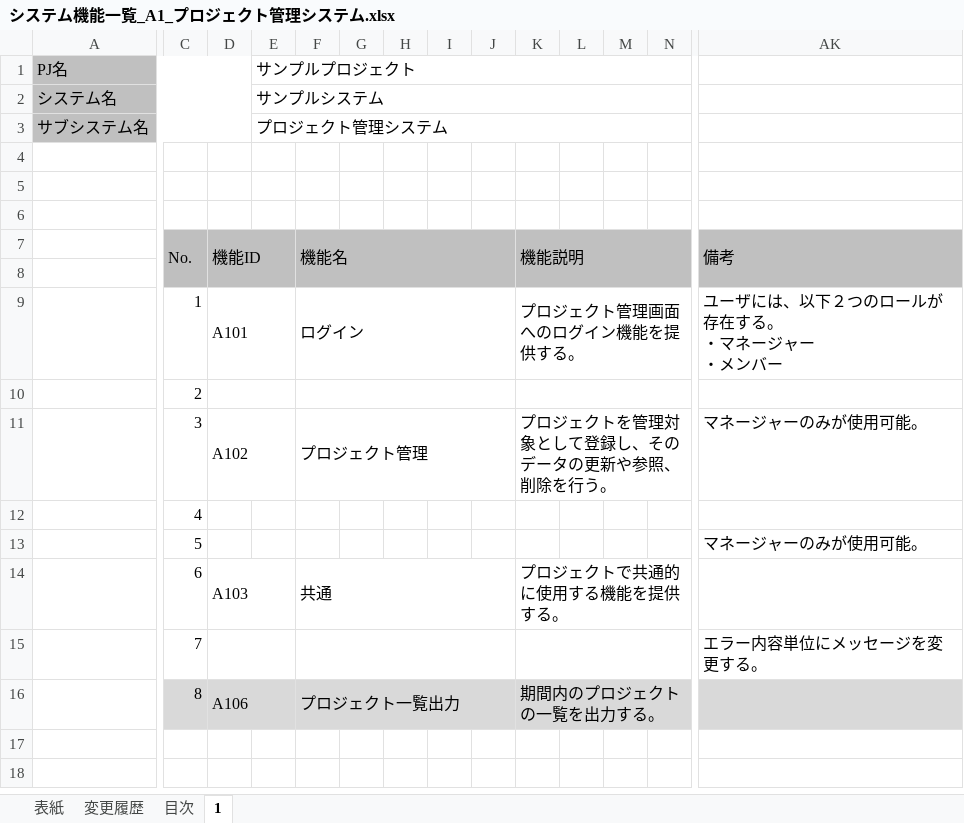
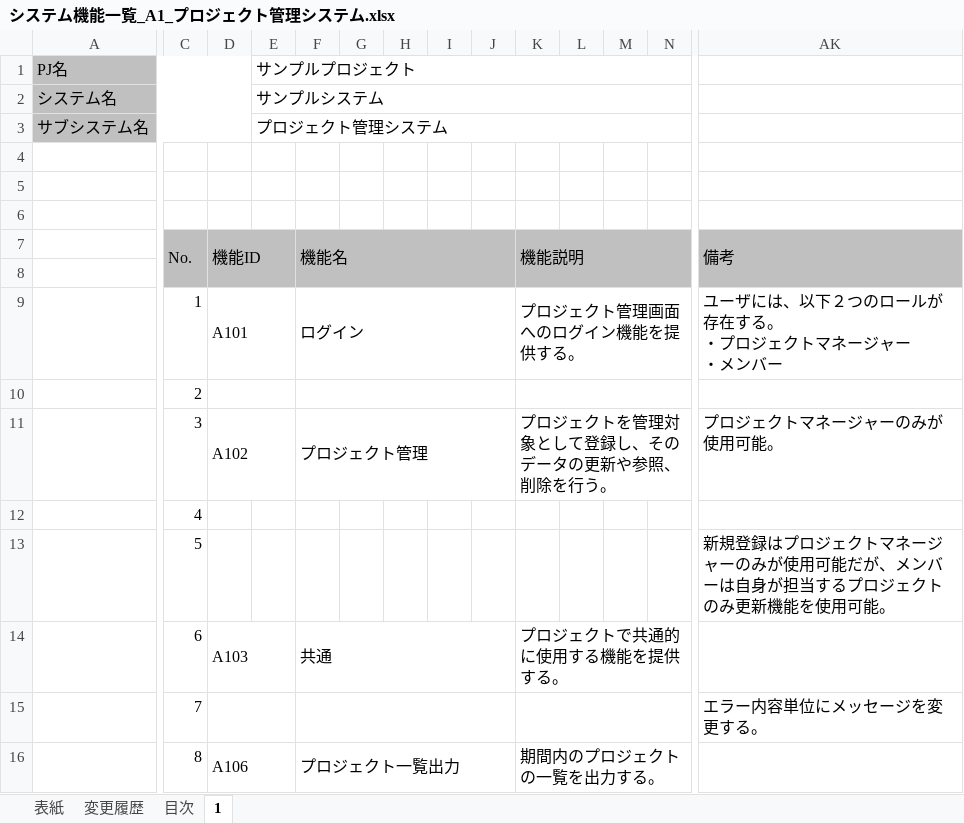
Before and after one commit to Fintan-contents/nablarch-system-development-guide, an Excel workbook: サンプルプロジェクト/設計書/A1_プロジェクト管理システム/030_アプリ設計/010_システム機能設計/システム機能一覧_A1_プロジェクト管理システム.xlsx, sheet 1, drawn as a sheet; only a part is shown, gaps mark what is left out; values as stored, in another font and other column widths than the file's, no borders; charts and pictures not drawn; ↵ is a line break in a cell; the diff covers the shown part only; the diff names each change by its address in the sheet, - before the commit and + after, or states it on an @@ line.

```diff
--- a/サンプルプロジェクト/設計書/A1_プロジェクト管理システム/030_アプリ設計/010_システム機能設計/システム機能一覧_A1_プロジェクト管理システム.xlsx (sheet 1)
+++ b/サンプルプロジェクト/設計書/A1_プロジェクト管理システム/030_アプリ設計/010_システム機能設計/システム機能一覧_A1_プロジェクト管理システム.xlsx (sheet 1)
-AK9: ユーザには、以下２つのロールが存在する。 ↵ ・マネージャー ↵ ・メンバー
+AK9: ユーザには、以下２つのロールが存在する。 ↵ ・プロジェクトマネージャー ↵ ・メンバー
-AK11: マネージャーのみが使用可能。
+AK11: プロジェクトマネージャーのみが使用可能。
-AK13: マネージャーのみが使用可能。
+AK13: 新規登録はプロジェクトマネージャーのみが使用可能だが、メンバーは自身が担当するプロジェクトのみ更新機能を使用可能。
-C16:AK16 fill: #D9D9D9
+C16:AK16 fill: none
```
Also changed, not shown: cell formats elsewhere in this sheet, sheet 変更履歴, charts or pictures, サンプルプロジェクト/設計書/A1_プロジェクト管理システム/030_アプリ設計/010_システム機能設計/システム機能設計書(画面)_WA10201_プロジェクト登録.xlsx, サンプルプロジェクト/設計書/A1_プロジェクト管理システム/030_アプリ設計/010_システム機能設計/システム機能設計書(画面)_WA10202_プロジェクト照会.xlsx, 1 other file.
